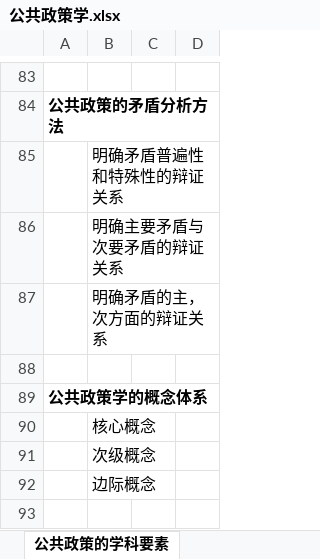
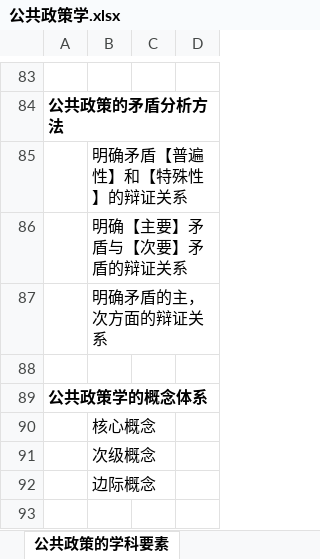
Before and after one commit to xieshiwei/ZK, an Excel workbook: ggzc/公共政策学.xlsx, sheet 公共政策的学科要素, drawn as a sheet; only a part is shown, gaps mark what is left out; values as stored, in another font and other column widths than the file's, no borders; the diff names each change by its address in the sheet, - before the commit and + after, or states it on an @@ line.

```diff
--- a/ggzc/公共政策学.xlsx (sheet 公共政策的学科要素)
+++ b/ggzc/公共政策学.xlsx (sheet 公共政策的学科要素)
-B85: 明确矛盾普遍性和特殊性的辩证关系
+B85: 明确矛盾【普遍性】和【特殊性】的辩证关系
-B86: 明确主要矛盾与次要矛盾的辩证关系
+B86: 明确【主要】矛盾与【次要】矛盾的辩证关系
```
Also changed, not shown: ggzc/Q.xlsx.
